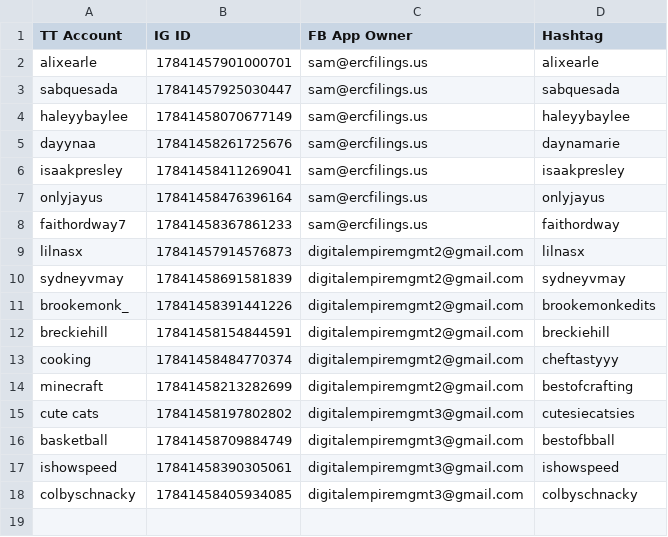
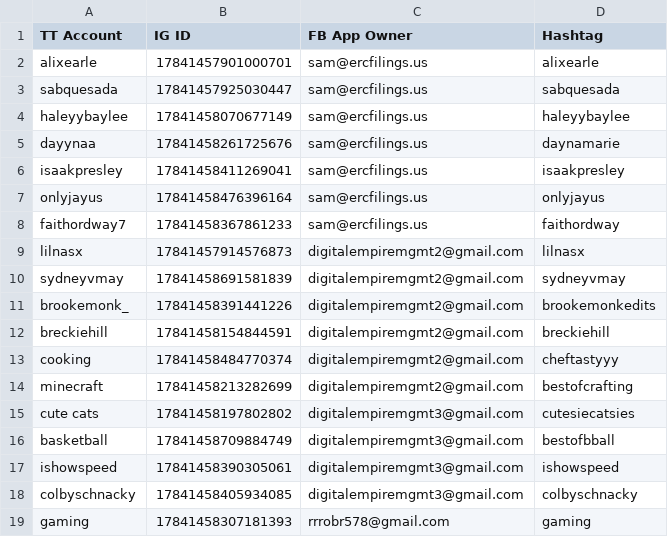
Before and after one commit to sammiphone6/Content_Arbitrage, a CSV file: account_data.csv, drawn as a sheet.

```diff
--- a/account_data.csv
+++ b/account_data.csv
@@ -18 +18,2 @@ ishowspeed,17841458390305061,digitalempiremgmt3@gmail.com,ishowspeed
 colbyschnacky,17841458405934085,digitalempiremgmt3@gmail.com,colbyschnacky
+gaming,17841458307181393,rrrobr578@gmail.com,gaming
```
Also changed, not shown: fb_app_data.csv, 12 other files.
